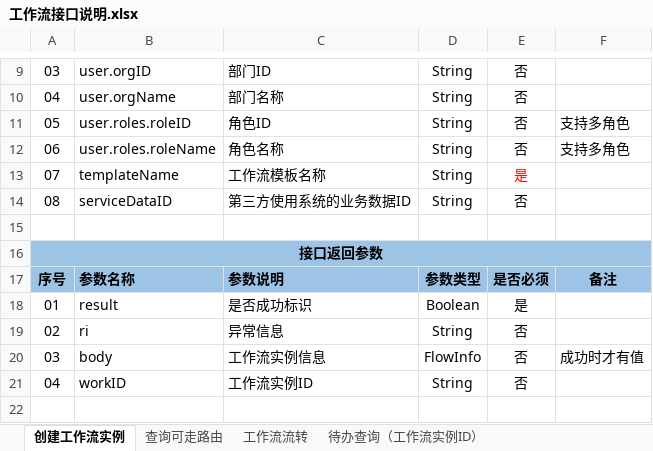
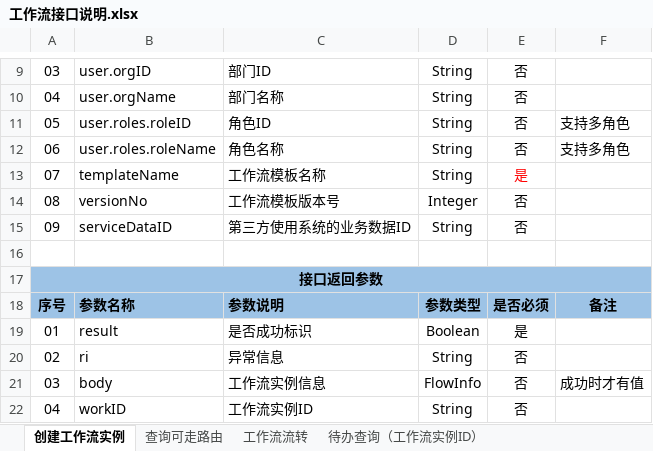
Before and after one commit to HY-ZhengWei/XFlowWeb, an Excel workbook: doc/工作流接口说明.xlsx, sheet 创建工作流实例, drawn as a sheet; only a part is shown, gaps mark what is left out; the shorter side is filled out with more unchanged rows; values as stored, in another font and other column widths than the file's, no borders; addresses are those after the commit; the diff names each change by its address in the sheet, - before the commit and + after, or states it on an @@ line.

```diff
--- a/doc/工作流接口说明.xlsx (sheet 创建工作流实例)
+++ b/doc/工作流接口说明.xlsx (sheet 创建工作流实例)
+row 14: 08 | versionNo | 工作流模板版本号 | Integer | 否
-A15: 08
+A15: 09
```
Also changed, not shown: 4 other files.
